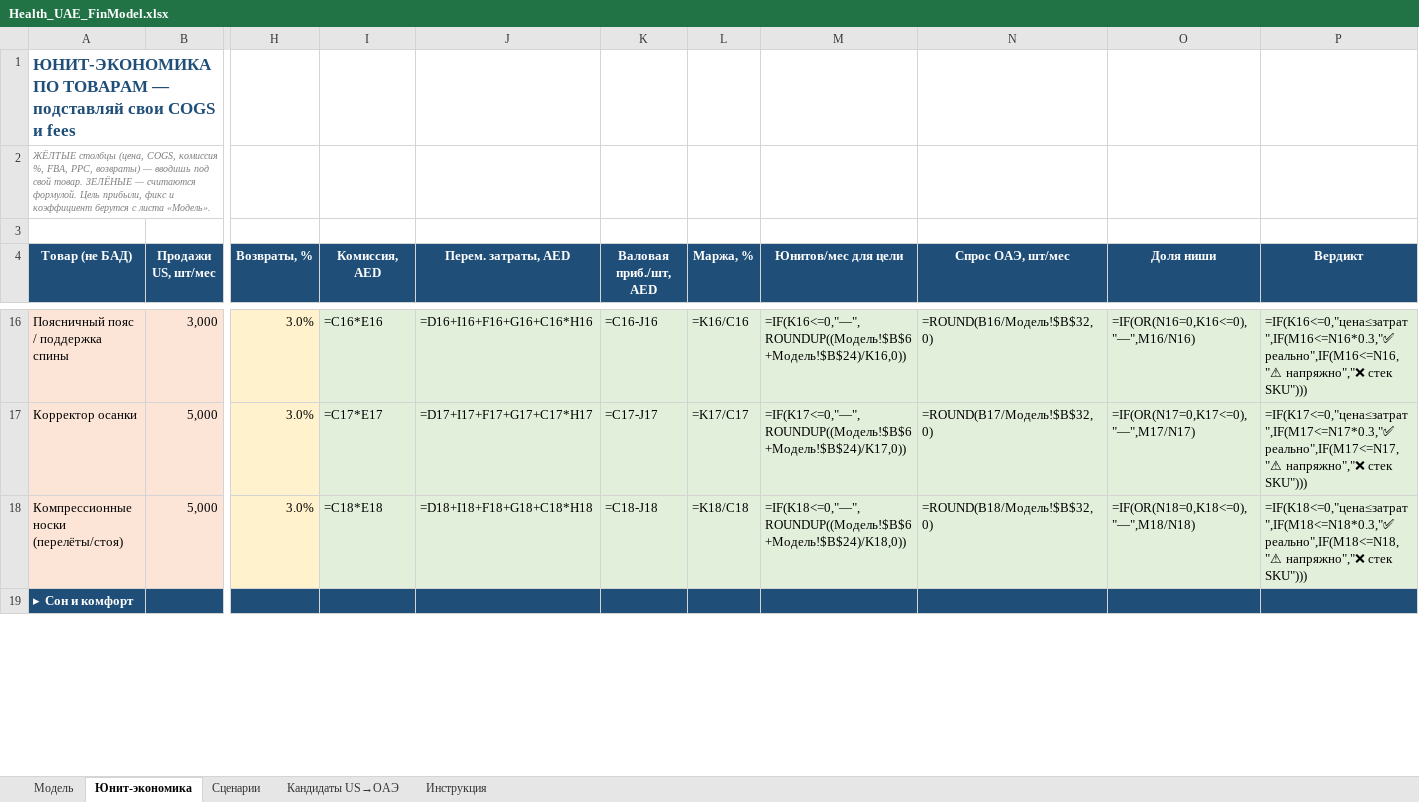
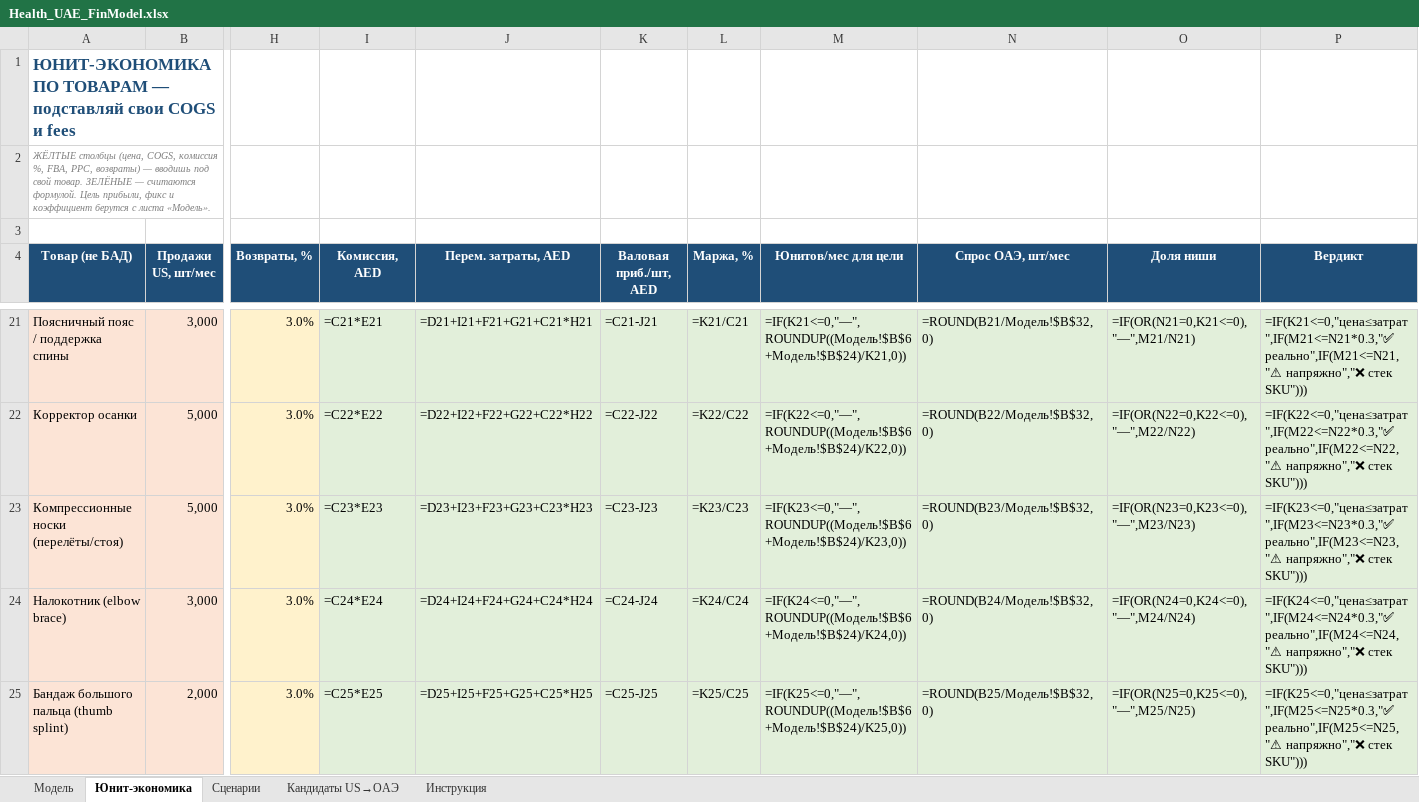
Before and after one commit to TreejarTrading/Keepa, an Excel workbook: health_uae_analysis/Health_UAE_FinModel.xlsx, sheet Юнит-экономика, drawn as a sheet; only a part is shown, gaps mark what is left out; the shorter side is filled out with more unchanged rows; values as stored, in another font and other column widths than the file's, no borders; formulas without a stored value are shown as written; addresses are those after the commit; rows hold the shown columns only; the diff covers the shown part only; the diff names each change by its address in the sheet, - before the commit and + after, or states it on an @@ line.

```diff
--- a/health_uae_analysis/Health_UAE_FinModel.xlsx (sheet Юнит-экономика)
+++ b/health_uae_analysis/Health_UAE_FinModel.xlsx (sheet Юнит-экономика)
-I21 (Комиссия, AED): =C16*E16
+I21 (Комиссия, AED): =C21*E21
-J21 (Перем. затраты, AED): =D16+I16+F16+G16+C16*H16
+J21 (Перем. затраты, AED): =D21+I21+F21+G21+C21*H21
-K21 (Валовая приб./шт, AED): =C16-J16
+K21 (Валовая приб./шт, AED): =C21-J21
-L21 (Маржа, %): =K16/C16
+L21 (Маржа, %): =K21/C21
-M21 (Юнитов/мес для цели): =IF(K16<=0,"—",ROUNDUP((Модель!$B$6+Модель!$B$24)/K16,0))
+M21 (Юнитов/мес для цели): =IF(K21<=0,"—",ROUNDUP((Модель!$B$6+Модель!$B$24)/K21,0))
-N21 (Спрос ОАЭ, шт/мес): =ROUND(B16/Модель!$B$32,0)
+N21 (Спрос ОАЭ, шт/мес): =ROUND(B21/Модель!$B$32,0)
-O21 (Доля ниши): =IF(OR(N16=0,K16<=0),"—",M16/N16)
+O21 (Доля ниши): =IF(OR(N21=0,K21<=0),"—",M21/N21)
-P21 (Вердикт): =IF(K16<=0,"цена≤затрат",IF(M16<=N16*0.3,"✅ реально",IF(M16<=N16,"⚠ напряжно","❌ стек…
+P21 (Вердикт): =IF(K21<=0,"цена≤затрат",IF(M21<=N21*0.3,"✅ реально",IF(M21<=N21,"⚠ напряжно","❌ стек…
-I22 (Комиссия, AED): =C17*E17
+I22 (Комиссия, AED): =C22*E22
-J22 (Перем. затраты, AED): =D17+I17+F17+G17+C17*H17
+J22 (Перем. затраты, AED): =D22+I22+F22+G22+C22*H22
-K22 (Валовая приб./шт, AED): =C17-J17
+K22 (Валовая приб./шт, AED): =C22-J22
-L22 (Маржа, %): =K17/C17
+L22 (Маржа, %): =K22/C22
-M22 (Юнитов/мес для цели): =IF(K17<=0,"—",ROUNDUP((Модель!$B$6+Модель!$B$24)/K17,0))
+M22 (Юнитов/мес для цели): =IF(K22<=0,"—",ROUNDUP((Модель!$B$6+Модель!$B$24)/K22,0))
-N22 (Спрос ОАЭ, шт/мес): =ROUND(B17/Модель!$B$32,0)
+N22 (Спрос ОАЭ, шт/мес): =ROUND(B22/Модель!$B$32,0)
-O22 (Доля ниши): =IF(OR(N17=0,K17<=0),"—",M17/N17)
+O22 (Доля ниши): =IF(OR(N22=0,K22<=0),"—",M22/N22)
-P22 (Вердикт): =IF(K17<=0,"цена≤затрат",IF(M17<=N17*0.3,"✅ реально",IF(M17<=N17,"⚠ напряжно","❌ стек…
+P22 (Вердикт): =IF(K22<=0,"цена≤затрат",IF(M22<=N22*0.3,"✅ реально",IF(M22<=N22,"⚠ напряжно","❌ стек…
-I23 (Комиссия, AED): =C18*E18
+I23 (Комиссия, AED): =C23*E23
-J23 (Перем. затраты, AED): =D18+I18+F18+G18+C18*H18
+J23 (Перем. затраты, AED): =D23+I23+F23+G23+C23*H23
-K23 (Валовая приб./шт, AED): =C18-J18
+K23 (Валовая приб./шт, AED): =C23-J23
-L23 (Маржа, %): =K18/C18
+L23 (Маржа, %): =K23/C23
-M23 (Юнитов/мес для цели): =IF(K18<=0,"—",ROUNDUP((Модель!$B$6+Модель!$B$24)/K18,0))
+M23 (Юнитов/мес для цели): =IF(K23<=0,"—",ROUNDUP((Модель!$B$6+Модель!$B$24)/K23,0))
-N23 (Спрос ОАЭ, шт/мес): =ROUND(B18/Модель!$B$32,0)
+N23 (Спрос ОАЭ, шт/мес): =ROUND(B23/Модель!$B$32,0)
-O23 (Доля ниши): =IF(OR(N18=0,K18<=0),"—",M18/N18)
+O23 (Доля ниши): =IF(OR(N23=0,K23<=0),"—",M23/N23)
-P23 (Вердикт): =IF(K18<=0,"цена≤затрат",IF(M18<=N18*0.3,"✅ реально",IF(M18<=N18,"⚠ напряжно","❌ стек…
+P23 (Вердикт): =IF(K23<=0,"цена≤затрат",IF(M23<=N23*0.3,"✅ реально",IF(M23<=N23,"⚠ напряжно","❌ стек…
+row 24: Налокотник (elbow brace) | 3,000 | 3.0% | =C24*E24 | =D24+I24+F24+G24+C24*H24 | =C24-J24 | =K24/C24 | =IF(K24<=0,"—",ROUNDUP((Модель!$B$6+Модель!$B$24)/K24,0)) | =ROUND(B24/Модель!$B$32,0) | =IF(OR(N24=0,K24<=0),"—",M24/N24) | =IF(K24<=0,"цена≤затрат",IF(M24<=N24*0.3,"✅ реально",IF(M24<=N24,"⚠ напряжно","❌ стек SKU")))
+row 25: Бандаж большого пальца (thumb splint) | 2,000 | 3.0% | =C25*E25 | =D25+I25+F25+G25+C25*H25 | =C25-J25 | =K25/C25 | =IF(K25<=0,"—",ROUNDUP((Модель!$B$6+Модель!$B$24)/K25,0)) | =ROUND(B25/Модель!$B$32,0) | =IF(OR(N25=0,K25<=0),"—",M25/N25) | =IF(K25<=0,"цена≤затрат",IF(M25<=N25*0.3,"✅ реально",IF(M25<=N25,"⚠ напряжно","❌ стек SKU")))
```
Also changed, not shown: 32 added rows and 184 edited cells elsewhere in this sheet, sheet Кандидаты US→ОАЭ, 4 other files.
